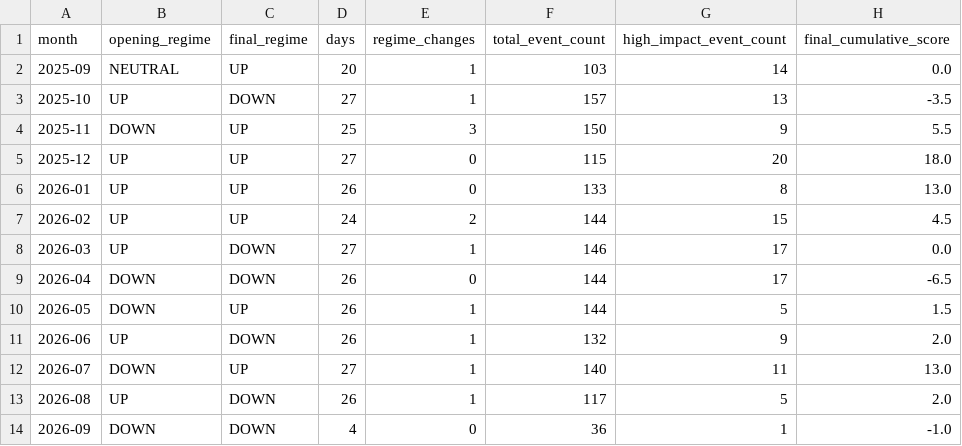
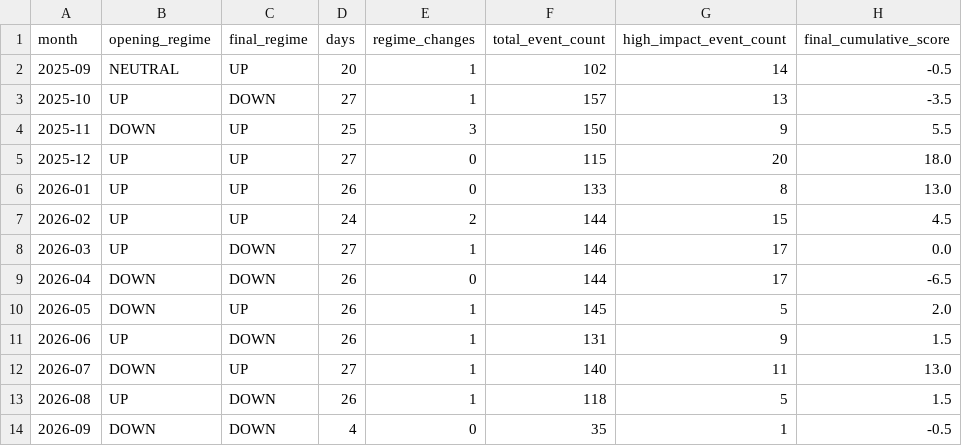
Before and after one commit to mb6226/EURUSD-Scalper-AI, a CSV file: results/step10_economic/monthly_economic_regime.csv, drawn as a sheet.

```diff
--- a/results/step10_economic/monthly_economic_regime.csv
+++ b/results/step10_economic/monthly_economic_regime.csv
@@ -1,3 +1,3 @@
 month,opening_regime,final_regime,days,regime_changes,total_event_count,high_impact_event_count,final_cumulative_score
-2025-09,NEUTRAL,UP,20,1,103,14,0.0
+2025-09,NEUTRAL,UP,20,1,102,14,-0.5
 2025-10,UP,DOWN,27,1,157,13,-3.5
@@ -9,6 +9,6 @@ month,opening_regime,final_regime,days,regime_changes,total_event_count,high_imp
 2026-04,DOWN,DOWN,26,0,144,17,-6.5
-2026-05,DOWN,UP,26,1,144,5,1.5
-2026-06,UP,DOWN,26,1,132,9,2.0
+2026-05,DOWN,UP,26,1,145,5,2.0
+2026-06,UP,DOWN,26,1,131,9,1.5
 2026-07,DOWN,UP,27,1,140,11,13.0
-2026-08,UP,DOWN,26,1,117,5,2.0
-2026-09,DOWN,DOWN,4,0,36,1,-1.0
+2026-08,UP,DOWN,26,1,118,5,1.5
+2026-09,DOWN,DOWN,4,0,35,1,-0.5
```
Also changed, not shown: data/economic/economic_calendar.csv, results/step10_economic/daily_economic_regime.csv, 1 other file.
